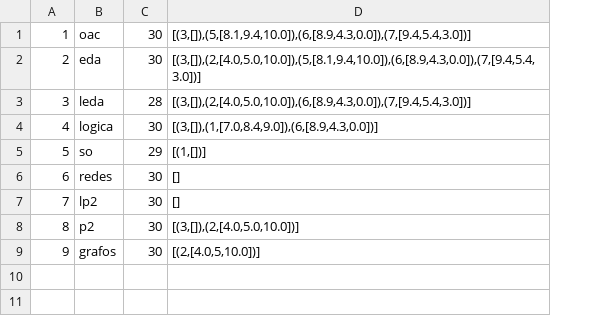
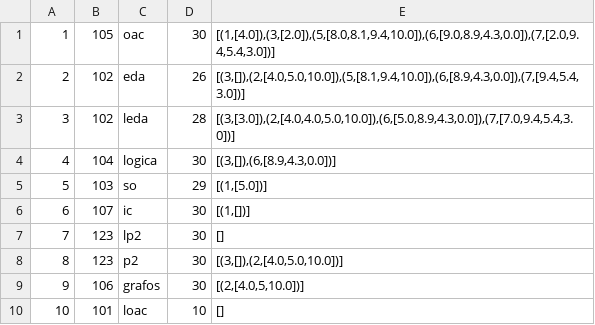
Before and after one commit to jonatas-lima/controle-academico-PLP, a CSV file: funcional/data/disciplinas.csv, drawn as a sheet; removed rows and columns are numbered as before the commit, all else as after; the diff names each change by its address in the sheet, - before the commit and + after, or states it on an @@ line.

Commit message:
feat: uma disciplina deve estar associada a um unico professor, mas um professor pode estar associado a mais de uma disciplina

```diff
--- a/funcional/data/disciplinas.csv
+++ b/funcional/data/disciplinas.csv
+column B, rows 1-5: 105 | 102 | 102 | 104 | 103; rows 7-9: 123 | 123 | 106
-E1: [(3,[]),(5,[8.1,9.4,10.0]),(6,[8.9,4.3,0.0]),(7,[9.4,5.4,3.0])]
+E1: [(1,[4.0]),(3,[2.0]),(5,[8.0,8.1,9.4,10.0]),(6,[9.0,8.9,4.3,0.0]),(7,[2.0,9.4,5.4,3.0])]
-D2: 30
+D2: 26
-E3: [(3,[]),(2,[4.0,5.0,10.0]),(6,[8.9,4.3,0.0]),(7,[9.4,5.4,3.0])]
+E3: [(3,[3.0]),(2,[4.0,4.0,5.0,10.0]),(6,[5.0,8.9,4.3,0.0]),(7,[7.0,9.4,5.4,3.0])]
-E4: [(3,[]),(1,[7.0,8.4,9.0]),(6,[8.9,4.3,0.0])]
+E4: [(3,[]),(6,[8.9,4.3,0.0])]
-E5: [(1,[])]
+E5: [(1,[5.0])]
-row 6: 6 | redes | 30 | []
+row 6: 6 | 107 | ic | 30 | [(1,[])]
+row 10: 10 | 101 | loac | 10 | []
```
Also changed, not shown: 7 other files.
